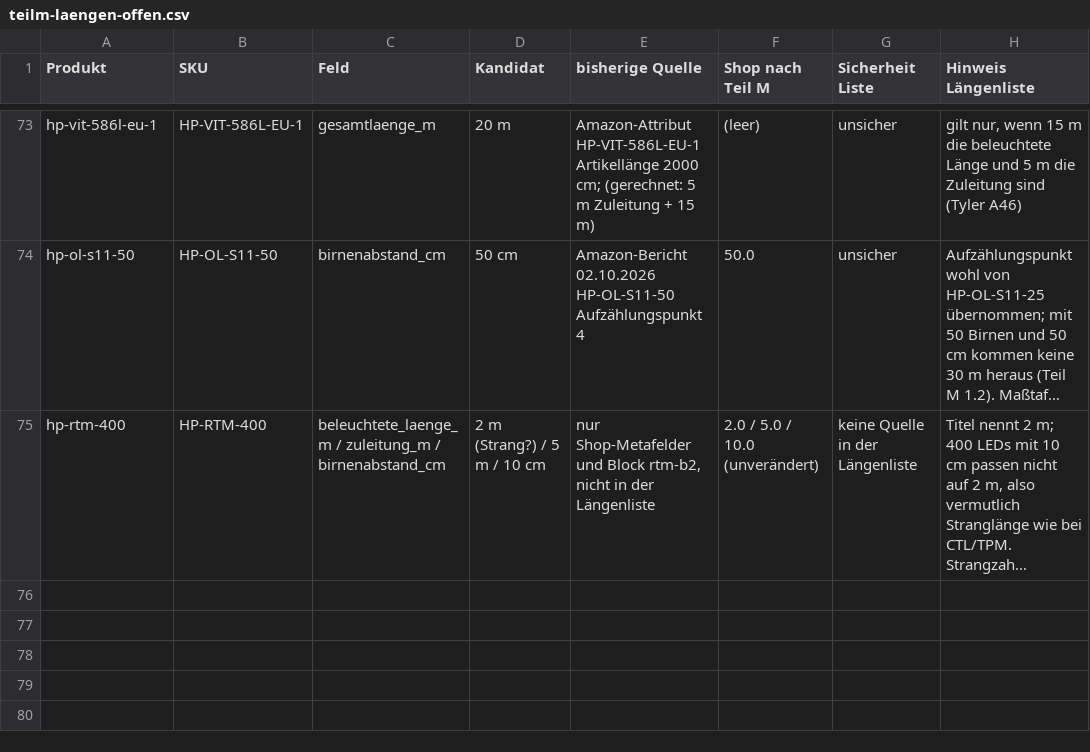
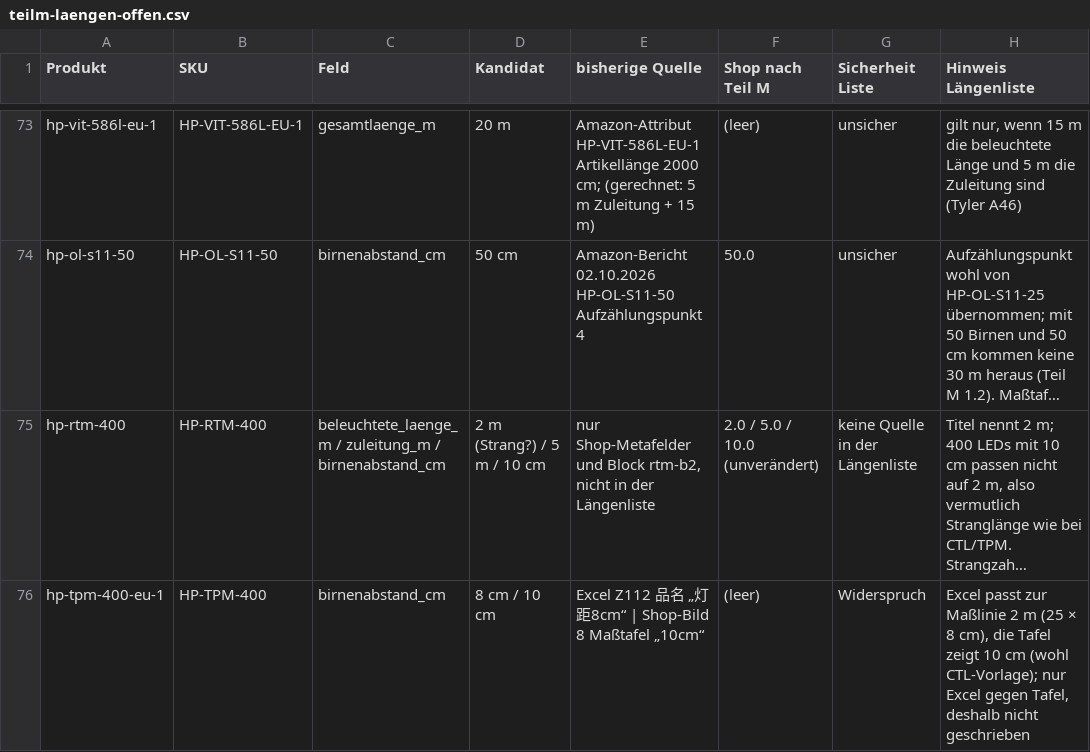
Before and after one commit to leonc0201/heipard-theme, a CSV file: docs/data/teilm-laengen-offen.csv, drawn as a sheet; only a part is shown, gaps mark what is left out; long unchanged cells end in …; the diff names each change by its address in the sheet, - before the commit and + after, or states it on an @@ line.

```diff
--- a/docs/data/teilm-laengen-offen.csv
+++ b/docs/data/teilm-laengen-offen.csv
+row 76: hp-tpm-400-eu-1 | HP-TPM-400 | birnenabstand_cm | 8 cm / 10 cm | Excel Z112 品名 „灯距8cm“ | Shop-Bild 8 Maßtafel „10cm“ | (leer) | Widerspruch | Excel passt zur Maßlinie 2 m (25 × 8 cm), die Tafel zeigt 10 cm (wohl CTL-Vorlage); nur Excel gegen Tafel, deshalb nicht geschrieben
```
Also changed, not shown: docs/data/teilm-laengen-metafelder.csv.
